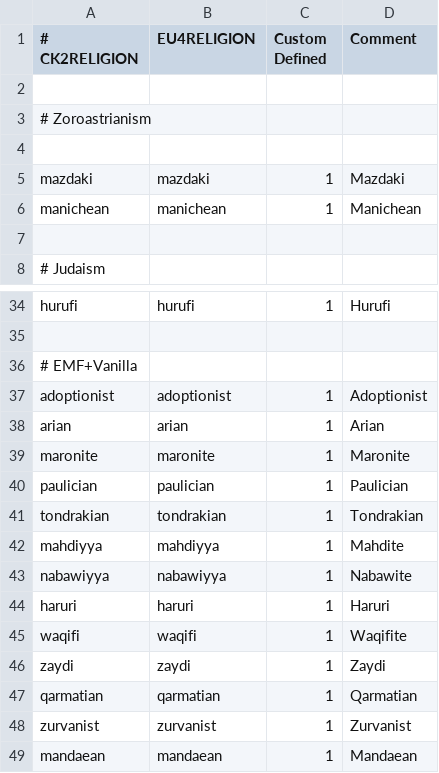
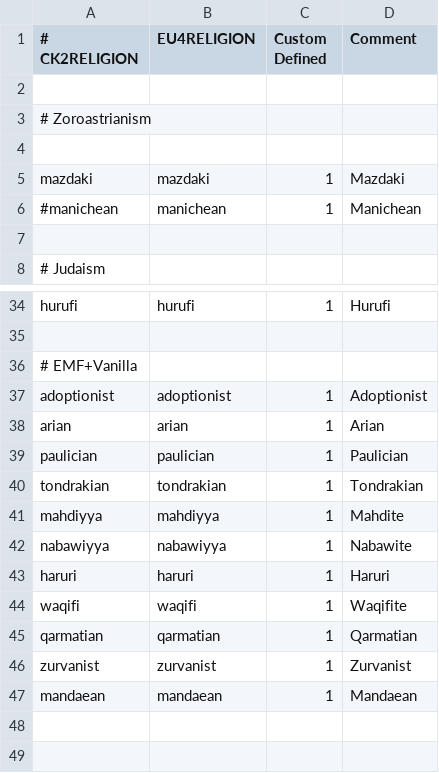
Before and after one commit to EMFTeam/EMF, a CSV file: EMF+Vanilla/eu4_converter/heresy_table_soa.csv, drawn as a sheet; only a part is shown, gaps mark what is left out.

Commit message:
converter: zoroastrians

```diff
--- a/EMF+Vanilla/eu4_converter/heresy_table_soa.csv
+++ b/EMF+Vanilla/eu4_converter/heresy_table_soa.csv
@@ -5,3 +5,3 @@
 mazdaki;mazdaki;1;Mazdaki
-manichean;manichean;1;Manichean
+#manichean;manichean;1;Manichean
 
@@ -38,3 +38,2 @@ adoptionist;adoptionist;1;Adoptionist
 arian;arian;1;Arian
-maronite;maronite;1;Maronite
 paulician;paulician;1;Paulician
@@ -45,3 +44,2 @@ haruri;haruri;1;Haruri
 waqifi;waqifi;1;Waqifite
-zaydi;zaydi;1;Zaydi
 qarmatian;qarmatian;1;Qarmatian
```
Also changed, not shown: EMF+Vanilla/eu4_converter/religion_table.csv, 1 other file.
